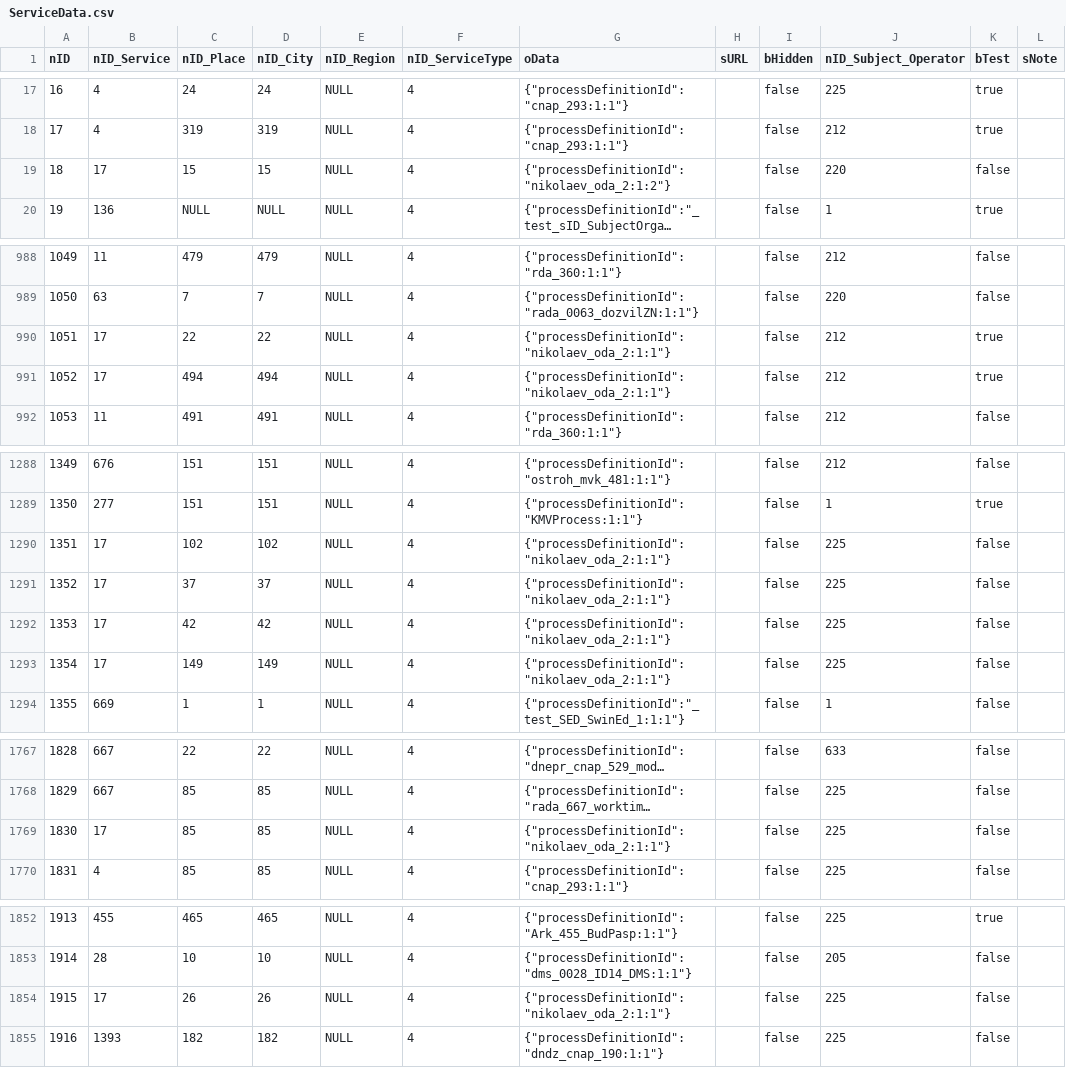
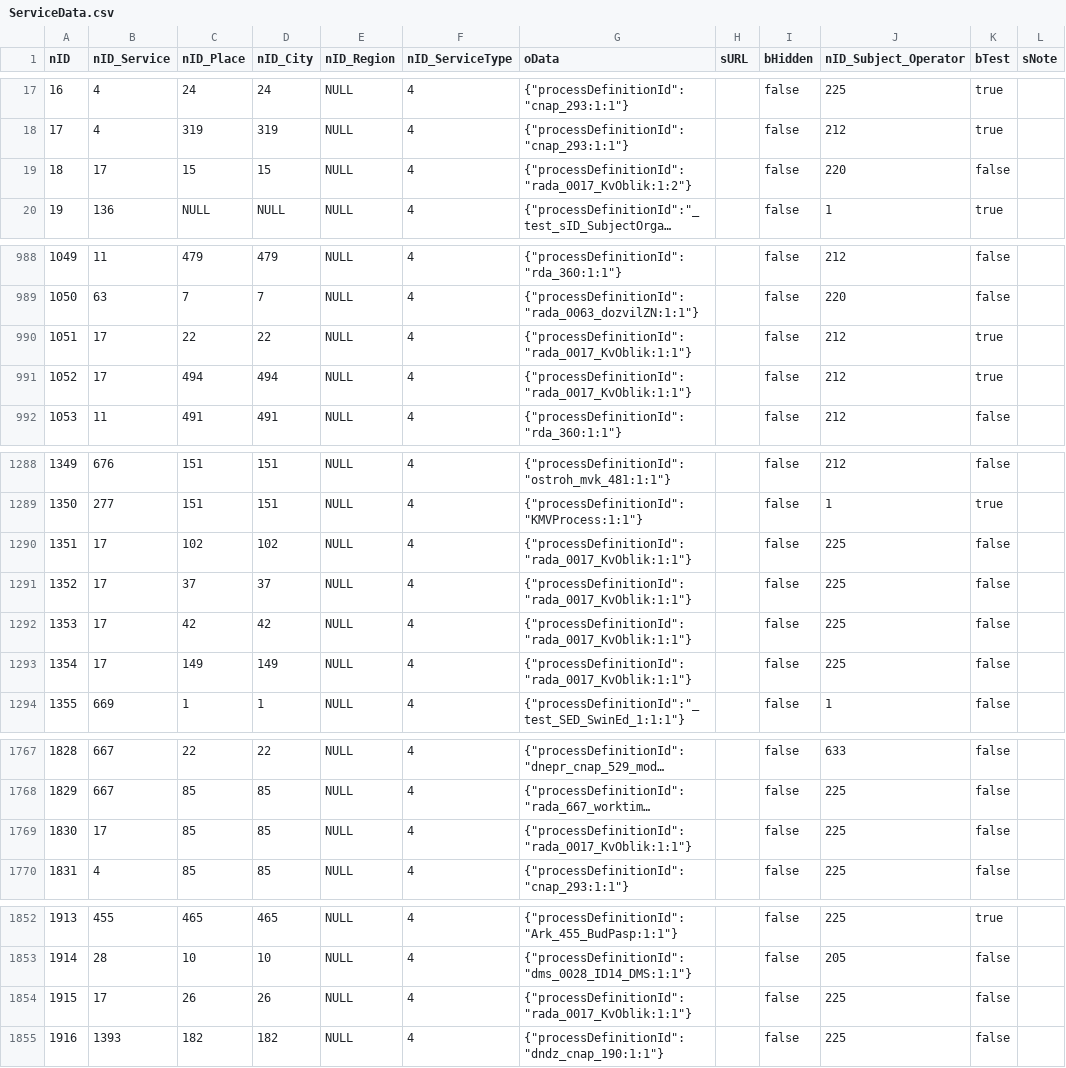
Before and after one commit to iGov-UA/iGov_Data, a CSV file: wf-central/src/main/resources/data/iGov/ServiceData.csv, drawn as a sheet; only a part is shown, gaps mark what is left out; long unchanged cells end in …; the diff covers the shown part only; the diff names each change by its address in the sheet, - before the commit and + after, or states it on an @@ line.

```diff
--- a/wf-central/src/main/resources/data/iGov/ServiceData.csv
+++ b/wf-central/src/main/resources/data/iGov/ServiceData.csv
-G19 (oData): {"processDefinitionId":"nikolaev_oda_2:1:2"}
+G19 (oData): {"processDefinitionId":"rada_0017_KvOblik:1:2"}
-G990:G991 (oData): {"processDefinitionId":"nikolaev_oda_2:1:1"}
+G990:G991 (oData): {"processDefinitionId":"rada_0017_KvOblik:1:1"}
-G1290:G1293 (oData): {"processDefinitionId":"nikolaev_oda_2:1:1"}
+G1290:G1293 (oData): {"processDefinitionId":"rada_0017_KvOblik:1:1"}
-G1769 (oData): {"processDefinitionId":"nikolaev_oda_2:1:1"}
+G1769 (oData): {"processDefinitionId":"rada_0017_KvOblik:1:1"}
-G1854 (oData): {"processDefinitionId":"nikolaev_oda_2:1:1"}
+G1854 (oData): {"processDefinitionId":"rada_0017_KvOblik:1:1"}
```
Also changed, not shown: 3 edited cells elsewhere in this file, wf-central/src/main/resources/data/iGov__Test_Delta/ServiceData.csv, 1 other file.
